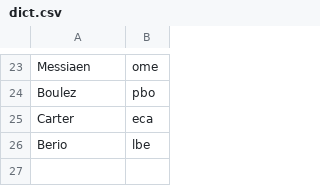
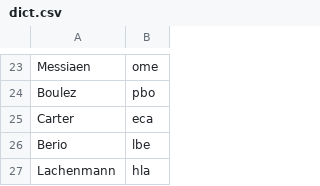
Before and after one commit to ofefo/welcomeBach, a CSV file: src/dict.csv, drawn as a sheet; only a part is shown, gaps mark what is left out.

Commit message:
Add Helmut Lachenmann

```diff
--- a/src/dict.csv
+++ b/src/dict.csv
@@ -26 +26,2 @@ Carter,eca
 Berio,lbe
+Lachenmann,hla
```
Also changed, not shown: 2 other files.
